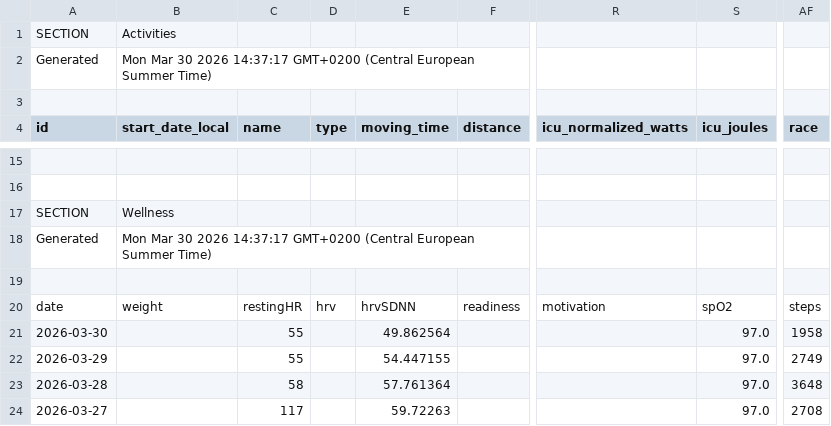
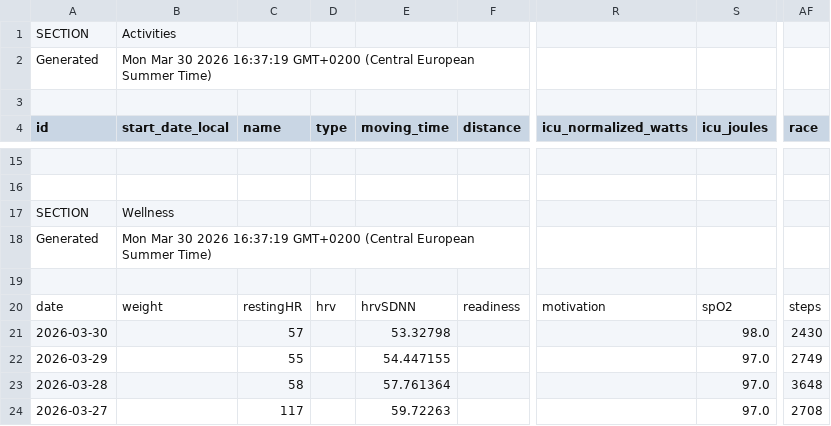
Before and after one commit to 17fed/cyclingcoachaidata, a CSV file: data/public.csv, drawn as a sheet; only a part is shown, gaps mark what is left out; the diff names each change by its address in the sheet, - before the commit and + after, or states it on an @@ line.

Commit message:
Update public.csv

```diff
--- a/data/public.csv
+++ b/data/public.csv
-B2 (start_date_local): …30 2026 14:37:17 GMT+0200 (Central…
+B2 (start_date_local): …30 2026 16:37:19 GMT+0200 (Central…
-B18 (start_date_local): …30 2026 14:37:17 GMT+0200 (Central…
+B18 (start_date_local): …30 2026 16:37:19 GMT+0200 (Central…
-C21 (name): 55
+C21 (name): 57
-E21 (moving_time): 49.862564
+E21 (moving_time): 53.32798
-S21 (icu_joules): 97.0
+S21 (icu_joules): 98.0
-AF21 (race): 1958
+AF21 (race): 2430
```
